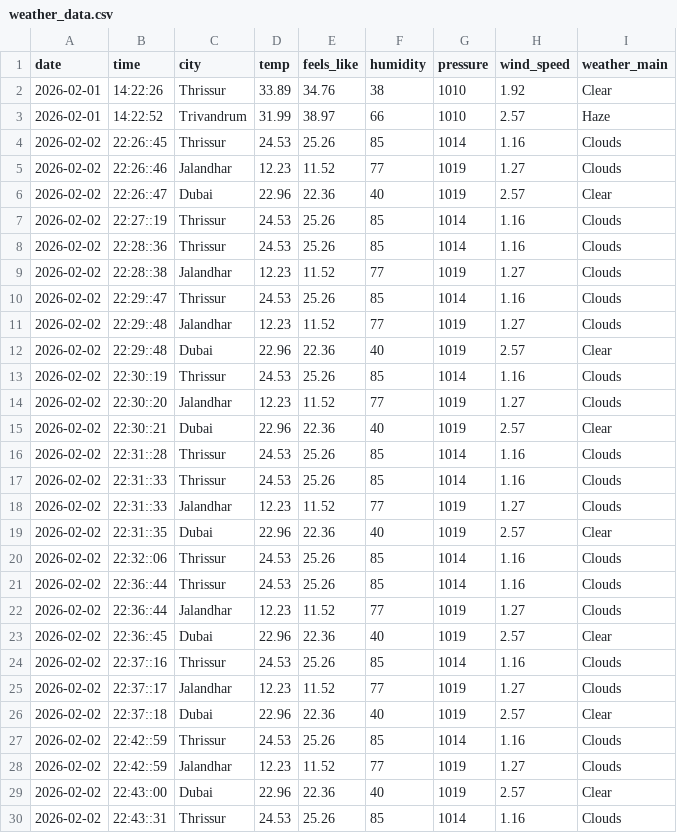
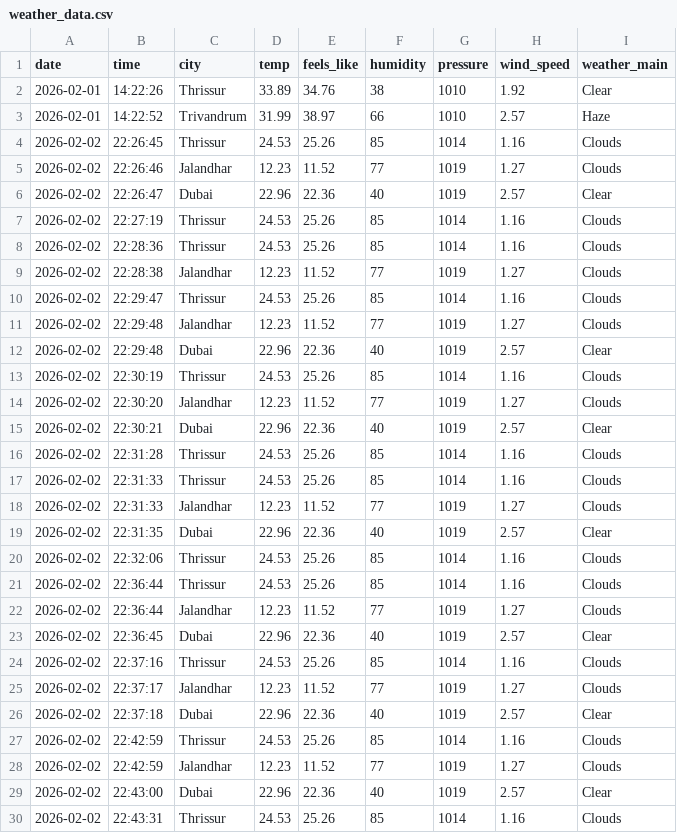
Before and after one commit to Vidhiiiiiiiii/ml_project_lensing, a CSV file: weather_data.csv, drawn as a sheet; only a part is shown; the diff covers the shown part only.

Commit message:
Add weather ML pipeline and prediction dashboard

```diff
--- a/weather_data.csv
+++ b/weather_data.csv
@@ -3,28 +3,28 @@ date,time,city,temp,feels_like,humidity,pressure,wind_speed,weather_main
 2026-02-01,14:22:52,Trivandrum,31.99,38.97,66,1010,2.57,Haze
-2026-02-02,22:26::45,Thrissur,24.53,25.26,85,1014,1.16,Clouds
-2026-02-02,22:26::46,Jalandhar,12.23,11.52,77,1019,1.27,Clouds
-2026-02-02,22:26::47,Dubai,22.96,22.36,40,1019,2.57,Clear
-2026-02-02,22:27::19,Thrissur,24.53,25.26,85,1014,1.16,Clouds
-2026-02-02,22:28::36,Thrissur,24.53,25.26,85,1014,1.16,Clouds
-2026-02-02,22:28::38,Jalandhar,12.23,11.52,77,1019,1.27,Clouds
-2026-02-02,22:29::47,Thrissur,24.53,25.26,85,1014,1.16,Clouds
-2026-02-02,22:29::48,Jalandhar,12.23,11.52,77,1019,1.27,Clouds
-2026-02-02,22:29::48,Dubai,22.96,22.36,40,1019,2.57,Clear
-2026-02-02,22:30::19,Thrissur,24.53,25.26,85,1014,1.16,Clouds
-2026-02-02,22:30::20,Jalandhar,12.23,11.52,77,1019,1.27,Clouds
-2026-02-02,22:30::21,Dubai,22.96,22.36,40,1019,2.57,Clear
-2026-02-02,22:31::28,Thrissur,24.53,25.26,85,1014,1.16,Clouds
-2026-02-02,22:31::33,Thrissur,24.53,25.26,85,1014,1.16,Clouds
-2026-02-02,22:31::33,Jalandhar,12.23,11.52,77,1019,1.27,Clouds
-2026-02-02,22:31::35,Dubai,22.96,22.36,40,1019,2.57,Clear
-2026-02-02,22:32::06,Thrissur,24.53,25.26,85,1014,1.16,Clouds
-2026-02-02,22:36::44,Thrissur,24.53,25.26,85,1014,1.16,Clouds
-2026-02-02,22:36::44,Jalandhar,12.23,11.52,77,1019,1.27,Clouds
-2026-02-02,22:36::45,Dubai,22.96,22.36,40,1019,2.57,Clear
-2026-02-02,22:37::16,Thrissur,24.53,25.26,85,1014,1.16,Clouds
-2026-02-02,22:37::17,Jalandhar,12.23,11.52,77,1019,1.27,Clouds
-2026-02-02,22:37::18,Dubai,22.96,22.36,40,1019,2.57,Clear
-2026-02-02,22:42::59,Thrissur,24.53,25.26,85,1014,1.16,Clouds
-2026-02-02,22:42::59,Jalandhar,12.23,11.52,77,1019,1.27,Clouds
-2026-02-02,22:43::00,Dubai,22.96,22.36,40,1019,2.57,Clear
-2026-02-02,22:43::31,Thrissur,24.53,25.26,85,1014,1.16,Clouds
+2026-02-02,22:26:45,Thrissur,24.53,25.26,85,1014,1.16,Clouds
+2026-02-02,22:26:46,Jalandhar,12.23,11.52,77,1019,1.27,Clouds
+2026-02-02,22:26:47,Dubai,22.96,22.36,40,1019,2.57,Clear
+2026-02-02,22:27:19,Thrissur,24.53,25.26,85,1014,1.16,Clouds
+2026-02-02,22:28:36,Thrissur,24.53,25.26,85,1014,1.16,Clouds
+2026-02-02,22:28:38,Jalandhar,12.23,11.52,77,1019,1.27,Clouds
+2026-02-02,22:29:47,Thrissur,24.53,25.26,85,1014,1.16,Clouds
+2026-02-02,22:29:48,Jalandhar,12.23,11.52,77,1019,1.27,Clouds
+2026-02-02,22:29:48,Dubai,22.96,22.36,40,1019,2.57,Clear
+2026-02-02,22:30:19,Thrissur,24.53,25.26,85,1014,1.16,Clouds
+2026-02-02,22:30:20,Jalandhar,12.23,11.52,77,1019,1.27,Clouds
+2026-02-02,22:30:21,Dubai,22.96,22.36,40,1019,2.57,Clear
+2026-02-02,22:31:28,Thrissur,24.53,25.26,85,1014,1.16,Clouds
+2026-02-02,22:31:33,Thrissur,24.53,25.26,85,1014,1.16,Clouds
+2026-02-02,22:31:33,Jalandhar,12.23,11.52,77,1019,1.27,Clouds
+2026-02-02,22:31:35,Dubai,22.96,22.36,40,1019,2.57,Clear
+2026-02-02,22:32:06,Thrissur,24.53,25.26,85,1014,1.16,Clouds
+2026-02-02,22:36:44,Thrissur,24.53,25.26,85,1014,1.16,Clouds
+2026-02-02,22:36:44,Jalandhar,12.23,11.52,77,1019,1.27,Clouds
+2026-02-02,22:36:45,Dubai,22.96,22.36,40,1019,2.57,Clear
+2026-02-02,22:37:16,Thrissur,24.53,25.26,85,1014,1.16,Clouds
+2026-02-02,22:37:17,Jalandhar,12.23,11.52,77,1019,1.27,Clouds
+2026-02-02,22:37:18,Dubai,22.96,22.36,40,1019,2.57,Clear
+2026-02-02,22:42:59,Thrissur,24.53,25.26,85,1014,1.16,Clouds
+2026-02-02,22:42:59,Jalandhar,12.23,11.52,77,1019,1.27,Clouds
+2026-02-02,22:43:00,Dubai,22.96,22.36,40,1019,2.57,Clear
+2026-02-02,22:43:31,Thrissur,24.53,25.26,85,1014,1.16,Clouds
```
Also changed, not shown: 1 added row and 3 edited cells elsewhere in this file, 3 other files.
